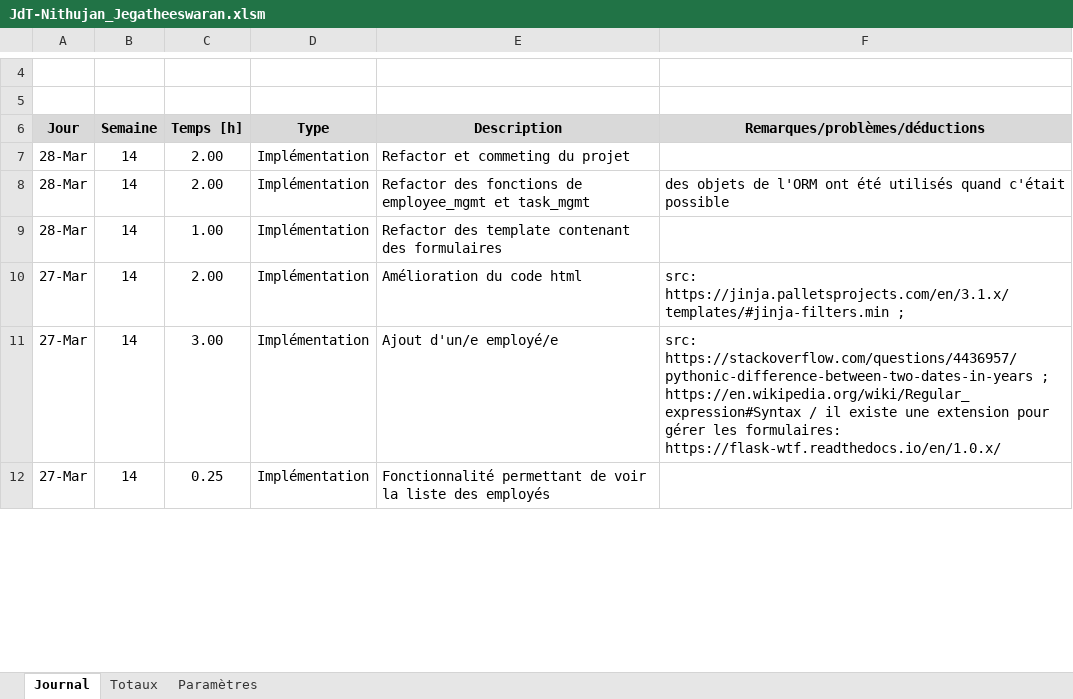
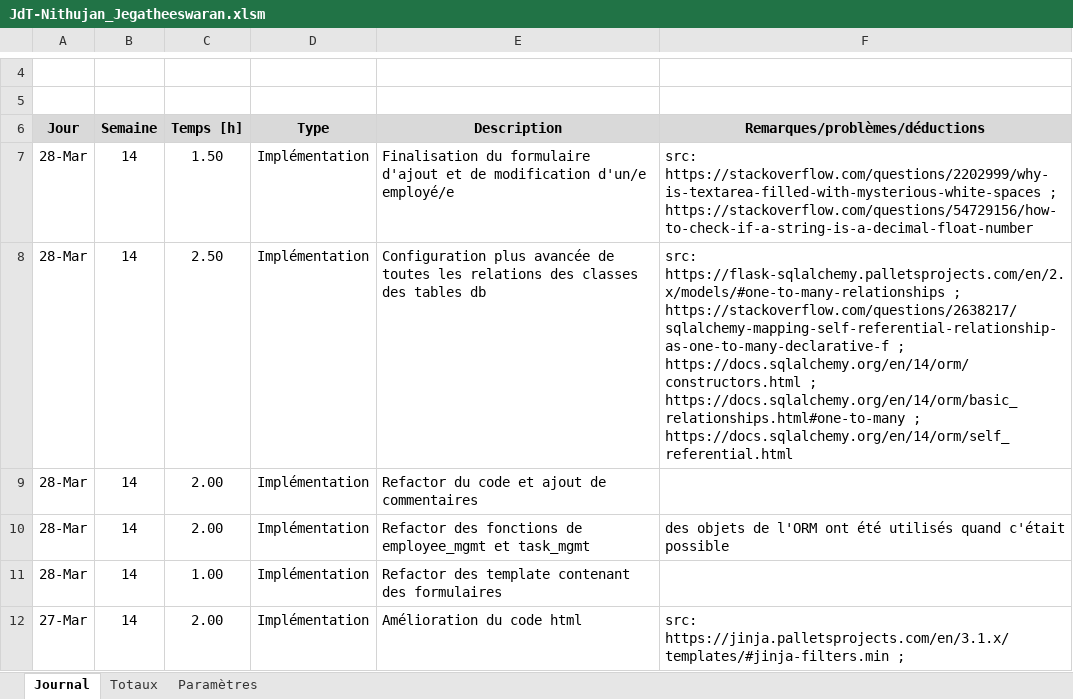
Before and after one commit to J-Nithujan/employee_mgmt_app, an Excel workbook: documentation/JdT-Nithujan_Jegatheeswaran.xlsm, sheet Journal, drawn as a sheet; only a part is shown, gaps mark what is left out; the shorter side is filled out with more unchanged rows; values as stored, in another font and other column widths than the file's, no borders; charts and pictures not drawn; addresses are those after the commit; the diff names each change by its address in the sheet, - before the commit and + after, or states it on an @@ line.

Commit message:
error check and correction

```diff
--- a/documentation/JdT-Nithujan_Jegatheeswaran.xlsm (sheet Journal)
+++ b/documentation/JdT-Nithujan_Jegatheeswaran.xlsm (sheet Journal)
+row 7: 28-Mar | 14 | 1.50 | Implémentation | Finalisation du formulaire d'ajout et de modification d'un/e employé/e | src: https://stackoverflow.com/questions/2202999/why-is-textarea-filled-with-mysterious-white-spaces ; https://stackoverflow.com/questions/54729156/how-to-check-if-a-string-is-a-decimal-float-number
+row 8: 28-Mar | 14 | 2.50 | Implémentation | Configuration plus avancée de toutes les relations des classes des tables db | src: https://flask-sqlalchemy.palletsprojects.com/en/2.x/models/#one-to-many-relationships ; https://stackoverflow.com/questions/2638217/sqlalchemy-mapping-self-referential-relationship-as-one-to-many-declarative-f ; https://docs.sqlalchemy.org/en/14/orm/constructors.html ; https://docs.sqlalchemy.org/en/14/orm/basic_relationships.html#one-to-many ; https://docs.sqlalchemy.org/en/14/orm/self_referential.html
-E9 (Description): Refactor et commeting du projet
+E9 (Description): Refactor du code et ajout de commentaires
```
Also changed, not shown: formulas that keep their value, charts or pictures, 10 other files.
